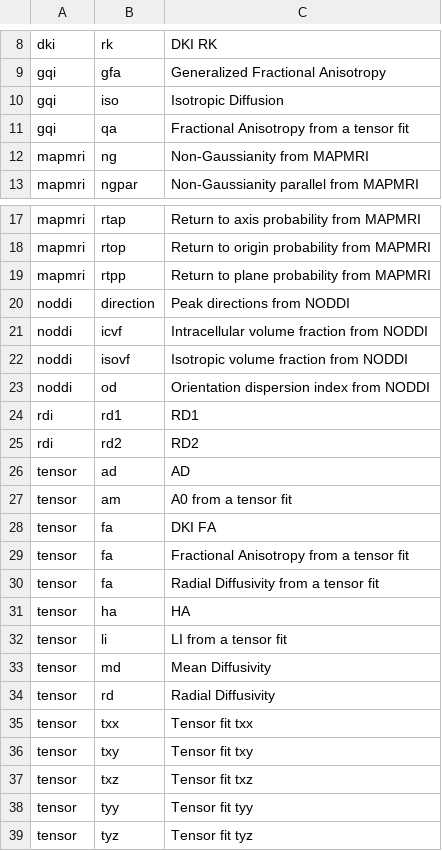
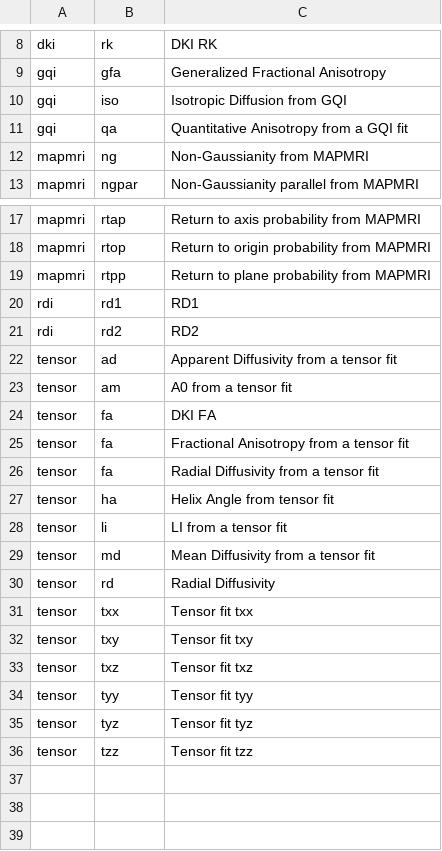
Before and after one commit to PennLINC/qsirecon, a CSV file: docs/recon_scalars/hbcd_scalar_maps.csv, drawn as a sheet; only a part is shown, gaps mark what is left out; the shorter side is filled out with more unchanged rows.

Commit message:
[ENH] update hbcd to exclude noddi (#169)
* update hbcd to exclude noddi

* Update docs/nonscalars/mrtrix_anat.csv

Co-authored-by: Taylor Salo <salot@pennmedicine.upenn.edu>

---------

Co-authored-by: Taylor Salo <salot@pennmedicine.upenn.edu>

```diff
--- a/docs/recon_scalars/hbcd_scalar_maps.csv
+++ b/docs/recon_scalars/hbcd_scalar_maps.csv
@@ -9,4 +9,4 @@ dki,rk,DKI RK
 gqi,gfa,Generalized Fractional Anisotropy
-gqi,iso,Isotropic Diffusion
-gqi,qa,Fractional Anisotropy from a tensor fit
+gqi,iso,Isotropic Diffusion from GQI
+gqi,qa,Quantitative Anisotropy from a GQI fit
 mapmri,ng,Non-Gaussianity from MAPMRI
@@ -19,9 +19,5 @@ mapmri,rtop,Return to origin probability from MAPMRI
 mapmri,rtpp,Return to plane probability from MAPMRI
-noddi,direction,Peak directions from NODDI
-noddi,icvf,Intracellular volume fraction from NODDI
-noddi,isovf,Isotropic volume fraction from NODDI
-noddi,od,Orientation dispersion index from NODDI
 rdi,rd1,RD1
 rdi,rd2,RD2
-tensor,ad,AD
+tensor,ad,Apparent Diffusivity from a tensor fit
 tensor,am,A0 from a tensor fit
@@ -30,5 +26,5 @@ tensor,fa,Fractional Anisotropy from a tensor fit
 tensor,fa,Radial Diffusivity from a tensor fit
-tensor,ha,HA
+tensor,ha,Helix Angle from tensor fit
 tensor,li,LI from a tensor fit
-tensor,md,Mean Diffusivity
+tensor,md,Mean Diffusivity from a tensor fit
 tensor,rd,Radial Diffusivity
```
Also changed, not shown: docs/nonscalars/mrtrix_anat.csv, docs/nonscalars/mrtrix_dwi.csv, 3 other files.
